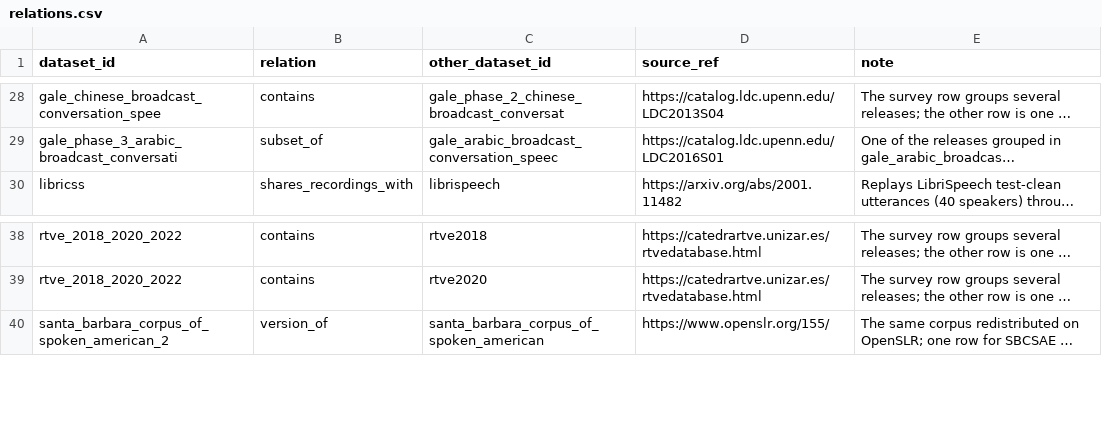
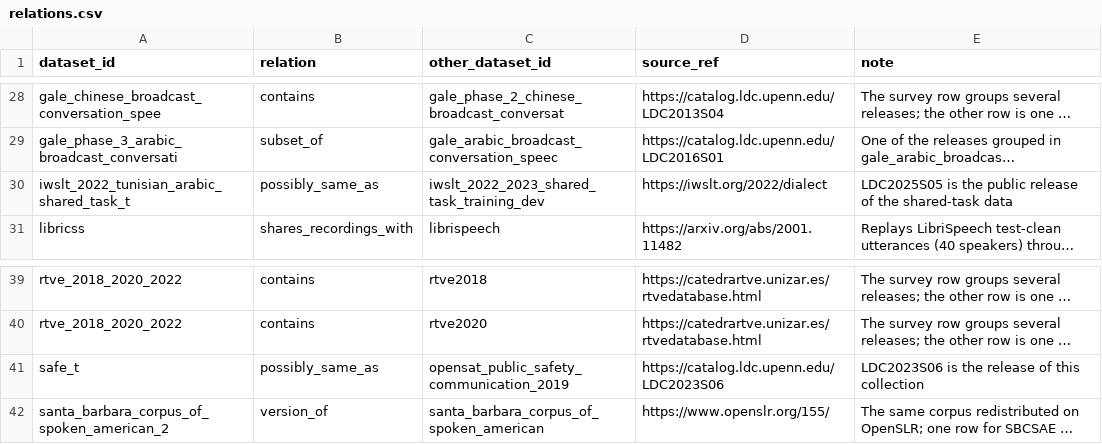
Before and after one commit to KimHaeri/sd_dataset_db, a CSV file: data/relations.csv, drawn as a sheet; only a part is shown, gaps mark what is left out; long unchanged cells end in …; the diff names each change by its address in the sheet, - before the commit and + after, or states it on an @@ line.

```diff
--- a/data/relations.csv
+++ b/data/relations.csv
+row 30: iwslt_2022_tunisian_arabic_shared_task_t | possibly_same_as | iwslt_2022_2023_shared_task_training_dev | https://iwslt.org/2022/dialect | LDC2025S05 is the public release of the shared-task data
+row 41: safe_t | possibly_same_as | opensat_public_safety_communication_2019 | https://catalog.ldc.upenn.edu/LDC2023S06 | LDC2023S06 is the release of this collection
```
Also changed, not shown: schema/enums.csv, views/usable_hours.csv, 10 other files.
